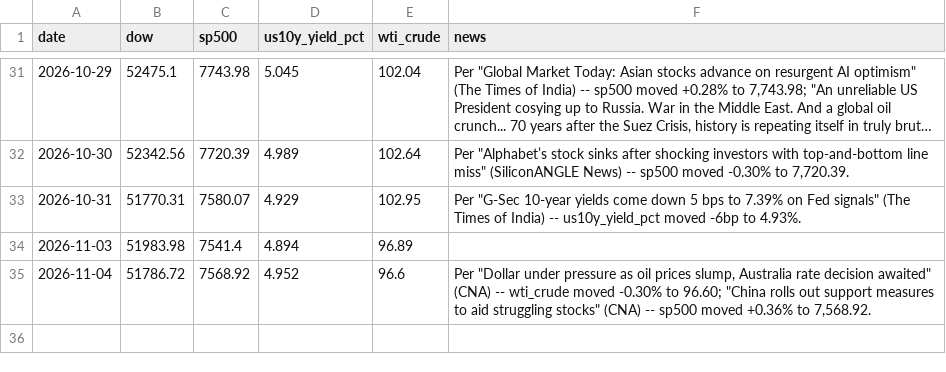
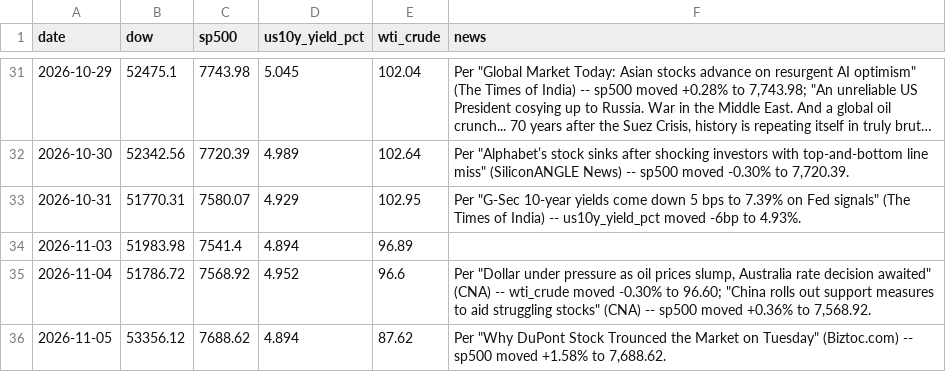
Before and after one commit to aprilyxren/fmkt256-index-tracker, a CSV file: market_indices.csv, drawn as a sheet; only a part is shown, gaps mark what is left out; long unchanged cells end in …; the diff names each change by its address in the sheet, - before the commit and + after, or states it on an @@ line.

```diff
--- a/market_indices.csv
+++ b/market_indices.csv
+row 36: 2026-11-05 | 53356.12 | 7688.62 | 4.894 | 87.62 | Per "Why DuPont Stock Trounced the Market on Tuesday" (Biztoc.com) -- sp500 moved +1.58% to 7,688.62.
```
